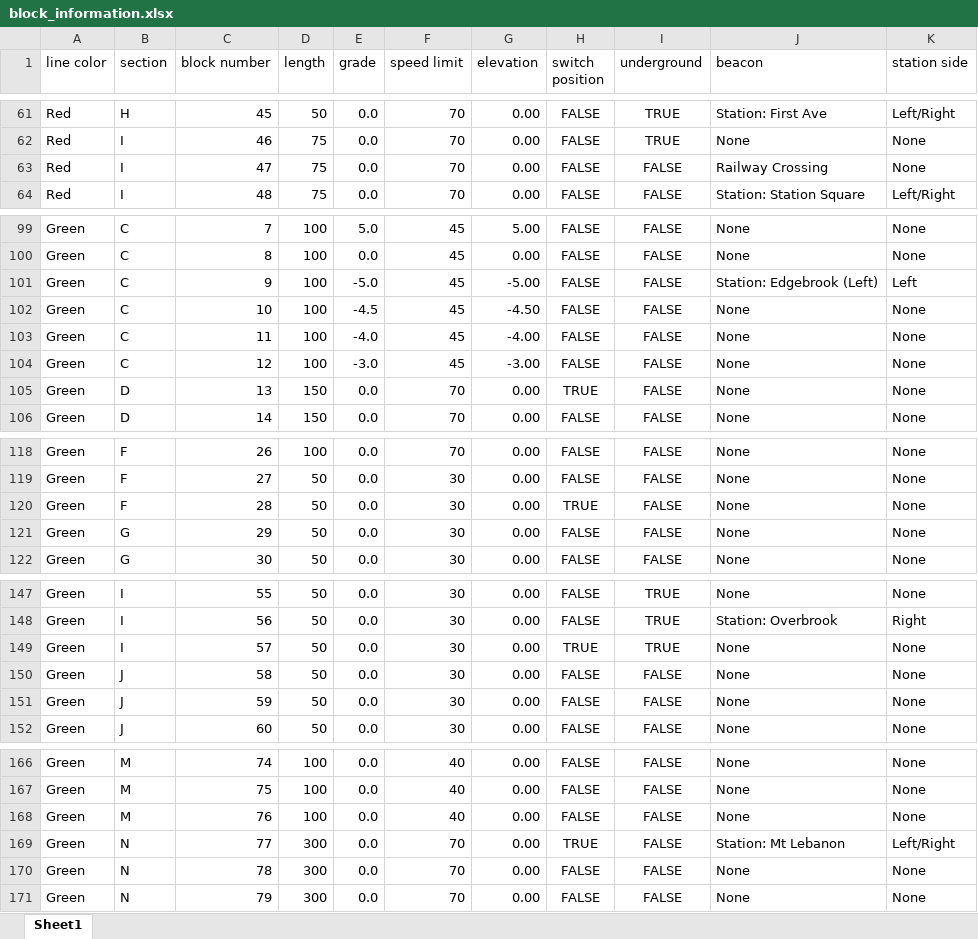
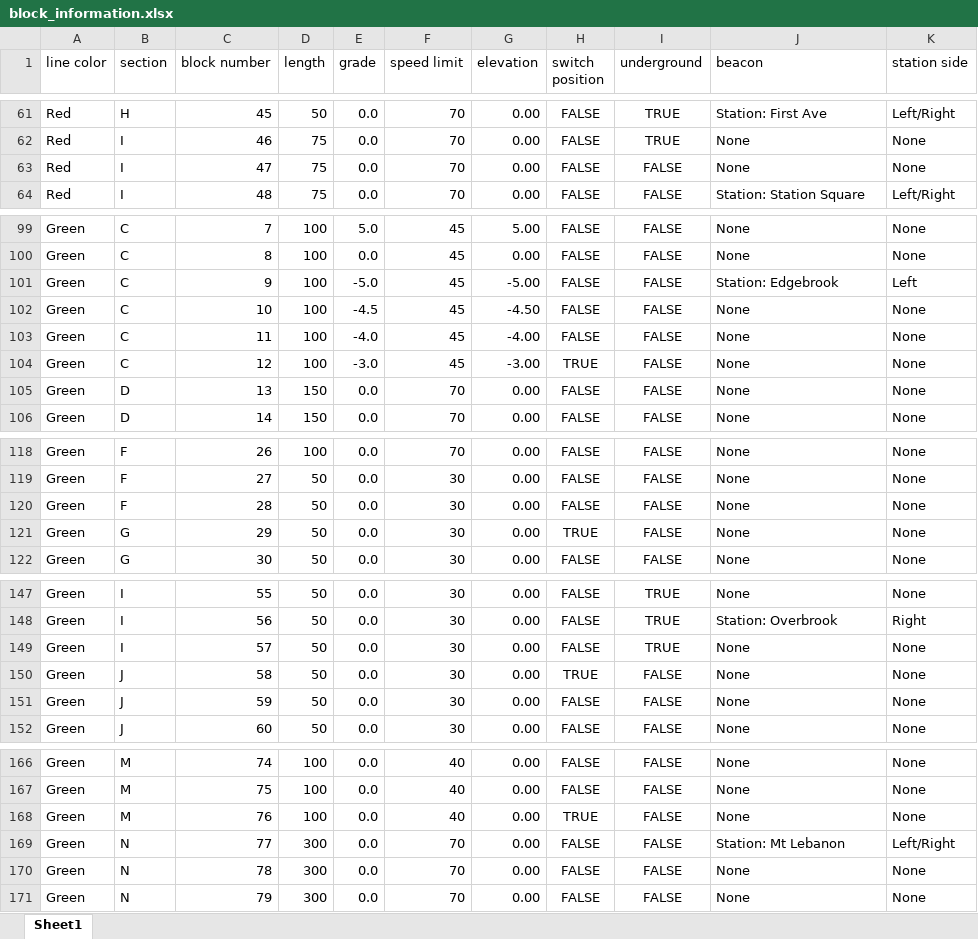
Before and after one commit to itsmekhalidb/PlanesOverTrains, an Excel workbook: track_model/block_information.xlsx, sheet Sheet1, drawn as a sheet; only a part is shown, gaps mark what is left out; values as stored, in another font and other column widths than the file's, no borders; the diff covers the shown part only; the diff names each change by its address in the sheet, - before the commit and + after, or states it on an @@ line.

```diff
--- a/track_model/block_information.xlsx (sheet Sheet1)
+++ b/track_model/block_information.xlsx (sheet Sheet1)
-J63 (beacon): Railway Crossing
+J63 (beacon): None
-J101 (beacon): Station: Edgebrook (Left)
+J101 (beacon): Station: Edgebrook
-H104 (switch position): FALSE
+H104 (switch position): TRUE
-H105 (switch position): TRUE
+H105 (switch position): FALSE
-H120 (switch position): TRUE
+H120 (switch position): FALSE
-H121 (switch position): FALSE
+H121 (switch position): TRUE
-H149 (switch position): TRUE
+H149 (switch position): FALSE
-H150 (switch position): FALSE
+H150 (switch position): TRUE
-H168 (switch position): FALSE
+H168 (switch position): TRUE
-H169 (switch position): TRUE
+H169 (switch position): FALSE
```
Also changed, not shown: 1 edited cell elsewhere in this sheet, 2 other files.
